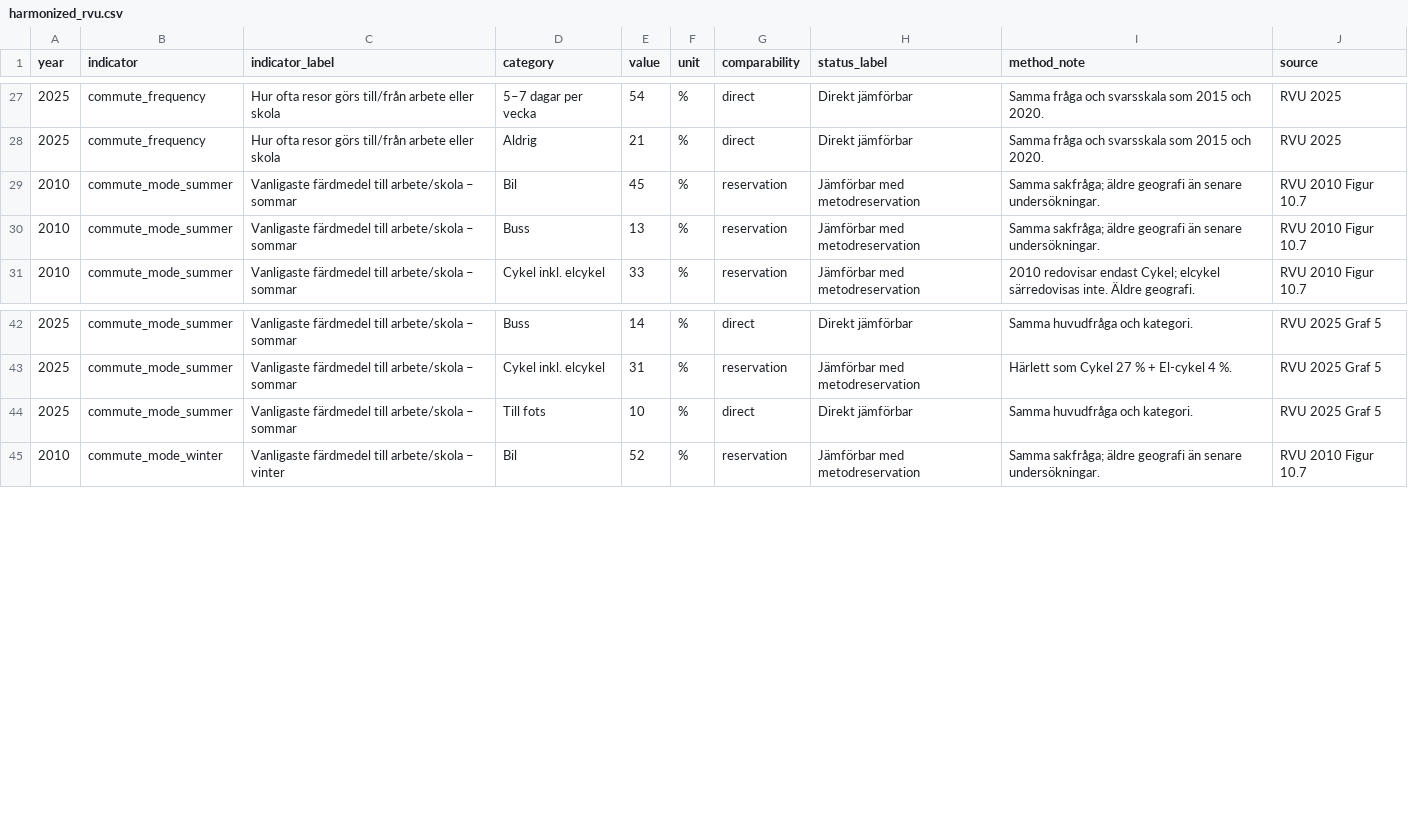
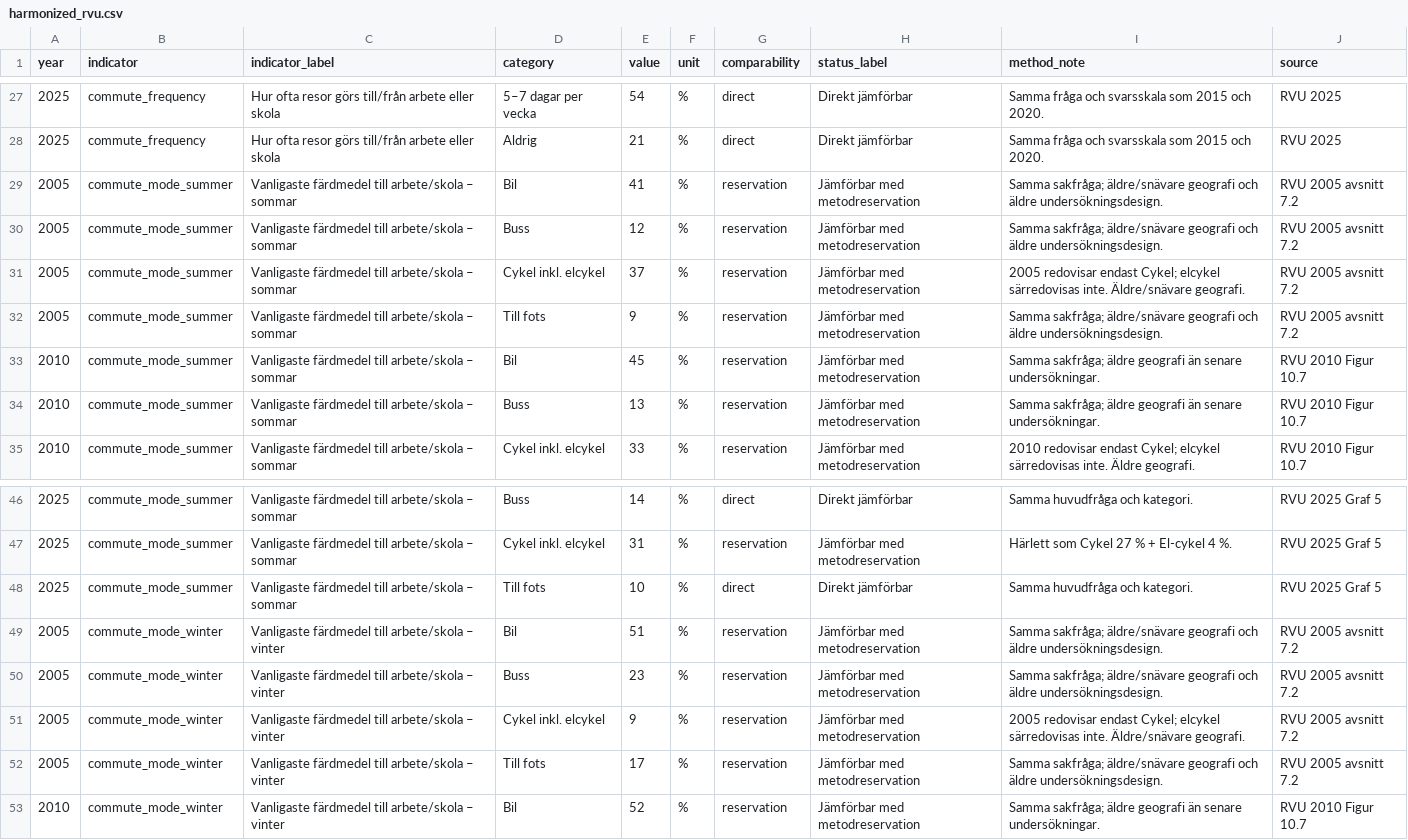
Before and after one commit to Lulea-statistik/resvanor-lulea, a CSV file: docs/data/harmonized_rvu.csv, drawn as a sheet; only a part is shown, gaps mark what is left out.

Commit message:
Extend seasonal commute mode series to 2005

```diff
--- a/docs/data/harmonized_rvu.csv
+++ b/docs/data/harmonized_rvu.csv
@@ -28,2 +28,6 @@ year,indicator,indicator_label,category,value,unit,comparability,status_label,me
 2025,commute_frequency,Hur ofta resor görs till/från arbete eller skola,Aldrig,21,%,direct,Direkt jämförbar,Samma fråga och svarsskala som 2015 och 2020.,RVU 2025
+2005,commute_mode_summer,Vanligaste färdmedel till arbete/skola – sommar,Bil,41,%,reservation,Jämförbar med metodreservation,Samma sakfråga; äldre/snävare geografi och äldre undersökningsdesign.,RVU 2005 avsnitt 7.2
+2005,commute_mode_summer,Vanligaste färdmedel till arbete/skola – sommar,Buss,12,%,reservation,Jämförbar med metodreservation,Samma sakfråga; äldre/snävare geografi och äldre undersökningsdesign.,RVU 2005 avsnitt 7.2
+2005,commute_mode_summer,Vanligaste färdmedel till arbete/skola – sommar,Cykel inkl. elcykel,37,%,reservation,Jämförbar med metodreservation,2005 redovisar endast Cykel; elcykel särredovisas inte. Äldre/snävare geografi.,RVU 2005 avsnitt 7.2
+2005,commute_mode_summer,Vanligaste färdmedel till arbete/skola – sommar,Till fots,9,%,reservation,Jämförbar med metodreservation,Samma sakfråga; äldre/snävare geografi och äldre undersökningsdesign.,RVU 2005 avsnitt 7.2
 2010,commute_mode_summer,Vanligaste färdmedel till arbete/skola – sommar,Bil,45,%,reservation,Jämförbar med metodreservation,Samma sakfråga; äldre geografi än senare undersökningar.,RVU 2010 Figur 10.7
@@ -44,2 +48,6 @@ year,indicator,indicator_label,category,value,unit,comparability,status_label,me
 2025,commute_mode_summer,Vanligaste färdmedel till arbete/skola – sommar,Till fots,10,%,direct,Direkt jämförbar,Samma huvudfråga och kategori.,RVU 2025 Graf 5
+2005,commute_mode_winter,Vanligaste färdmedel till arbete/skola – vinter,Bil,51,%,reservation,Jämförbar med metodreservation,Samma sakfråga; äldre/snävare geografi och äldre undersökningsdesign.,RVU 2005 avsnitt 7.2
+2005,commute_mode_winter,Vanligaste färdmedel till arbete/skola – vinter,Buss,23,%,reservation,Jämförbar med metodreservation,Samma sakfråga; äldre/snävare geografi och äldre undersökningsdesign.,RVU 2005 avsnitt 7.2
+2005,commute_mode_winter,Vanligaste färdmedel till arbete/skola – vinter,Cykel inkl. elcykel,9,%,reservation,Jämförbar med metodreservation,2005 redovisar endast Cykel; elcykel särredovisas inte. Äldre/snävare geografi.,RVU 2005 avsnitt 7.2
+2005,commute_mode_winter,Vanligaste färdmedel till arbete/skola – vinter,Till fots,17,%,reservation,Jämförbar med metodreservation,Samma sakfråga; äldre/snävare geografi och äldre undersökningsdesign.,RVU 2005 avsnitt 7.2
 2010,commute_mode_winter,Vanligaste färdmedel till arbete/skola – vinter,Bil,52,%,reservation,Jämförbar med metodreservation,Samma sakfråga; äldre geografi än senare undersökningar.,RVU 2010 Figur 10.7
```
